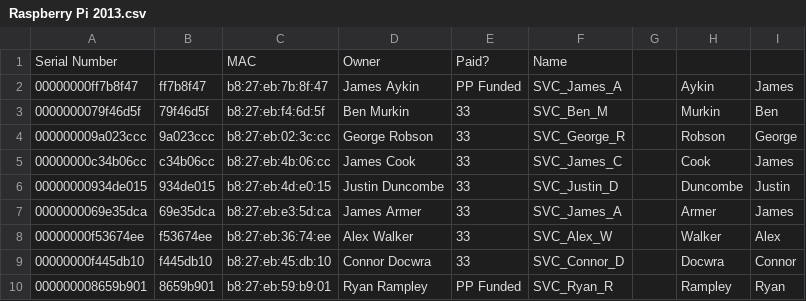
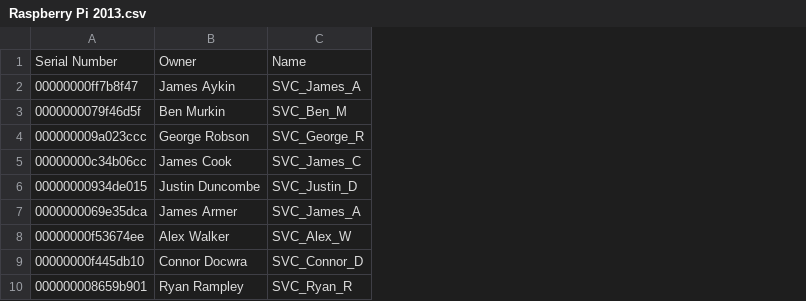
Before and after one commit to jrobinson-uk/AQA-GCSE-Computer-Science, a CSV file: Raspberry Pi 2013.csv, drawn as a sheet; only a part is shown; the diff names each change by its address in the sheet, - before the commit and + after, or states it on an @@ line.

Commit message:
Removed some fields

```diff
--- a/Raspberry Pi 2013.csv
+++ b/Raspberry Pi 2013.csv
-column B, rows 2-10: ff7b8f47 | 79f46d5f | 9a023ccc | c34b06cc | 934de015 | 69e35dca | f53674ee | f445db10 | 8659b901
-column C, rows 1-10: MAC | b8:27:eb:7b:8f:47 | b8:27:eb:f4:6d:5f | b8:27:eb:02:3c:cc | b8:27:eb:4b:06:cc | b8:27:eb:4d:e0:15 | b8:27:eb:e3:5d:ca | b8:27:eb:36:74:ee | b8:27:eb:45:db:10 | b8:27:eb:59:b9:01
-column E, rows 1-10: Paid? | PP Funded | 33 | 33 | 33 | 33 | 33 | 33 | 33 | PP Funded
-column G, empty
-column H, rows 2-10: Aykin | Murkin | Robson | Cook | Duncombe | Armer | Walker | Docwra | Rampley
-column I, rows 2-10: James | Ben | George | James | Justin | James | Alex | Connor | Ryan
```
